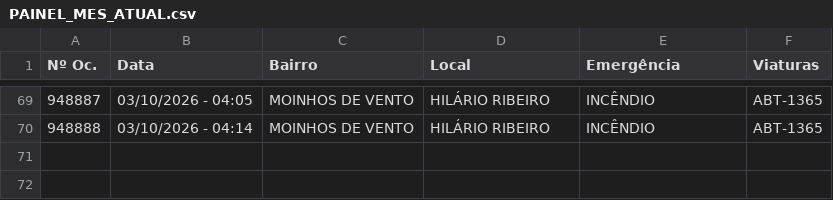
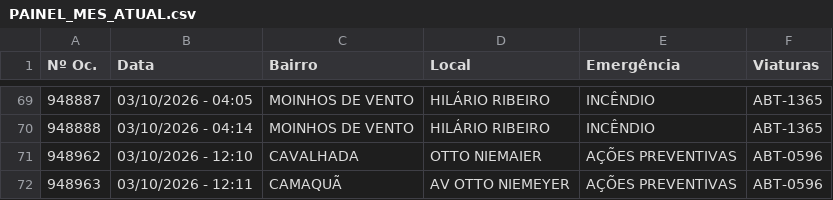
Before and after one commit to ciabm-1bbm/site, a CSV file: dados/PAINEL_MES_ATUAL.csv, drawn as a sheet; only a part is shown, gaps mark what is left out.

```diff
--- a/dados/PAINEL_MES_ATUAL.csv
+++ b/dados/PAINEL_MES_ATUAL.csv
@@ -70 +70,3 @@ Nº Oc.,Data,Bairro,Local,Emergência,Viaturas
 948888,03/10/2026 - 04:14,MOINHOS DE VENTO,HILÁRIO RIBEIRO,INCÊNDIO,ABT-1365
+948962,03/10/2026 - 12:10,CAVALHADA,OTTO NIEMAIER,AÇÕES PREVENTIVAS,ABT-0596
+948963,03/10/2026 - 12:11,CAMAQUÃ,AV OTTO NIEMEYER,AÇÕES PREVENTIVAS,ABT-0596
```
